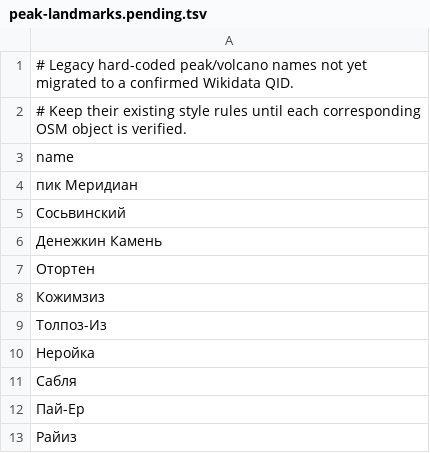
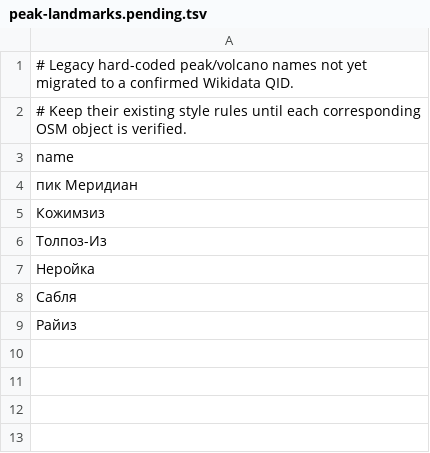
Before and after one commit to uralla/OSM-Topo, a TSV file: catalog/peak-landmarks.pending.tsv, drawn as a sheet.

Commit message:
Refresh pending legacy peak anchors

```diff
--- a/catalog/peak-landmarks.pending.tsv
+++ b/catalog/peak-landmarks.pending.tsv
@@ -4,5 +4,2 @@ name
 пик Меридиан
-Сосьвинский
-Денежкин Камень
-Отортен
 Кожимзиз
@@ -11,3 +8,2 @@ name
 Сабля
-Пай-Ер
 Райиз
```
